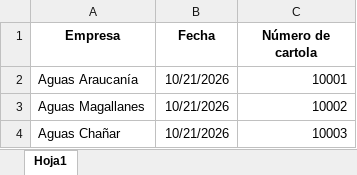
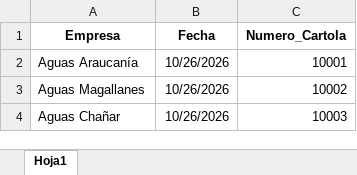
Before and after one commit to german-lagos/P14_Descarga_Cartolas, an Excel workbook: datos/cartolas.xlsx, sheet Hoja1, drawn as a sheet; values as stored, in another font and other column widths than the file's, no borders; the diff names each change by its address in the sheet, - before the commit and + after, or states it on an @@ line.

```diff
--- a/datos/cartolas.xlsx (sheet Hoja1)
+++ b/datos/cartolas.xlsx (sheet Hoja1)
-C1: Número de cartola
+C1: Numero_Cartola
-B2:B4 (Fecha): 10/21/2026
+B2:B4 (Fecha): 10/26/2026
```
Also changed, not shown: 6 other files.
